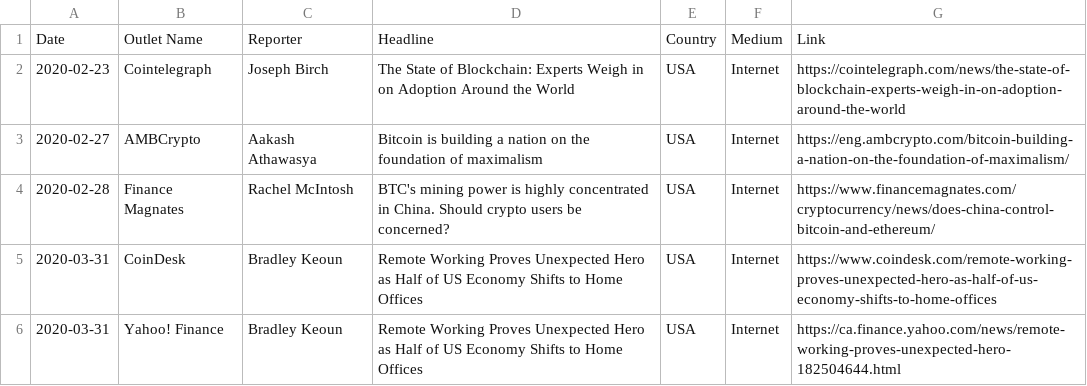
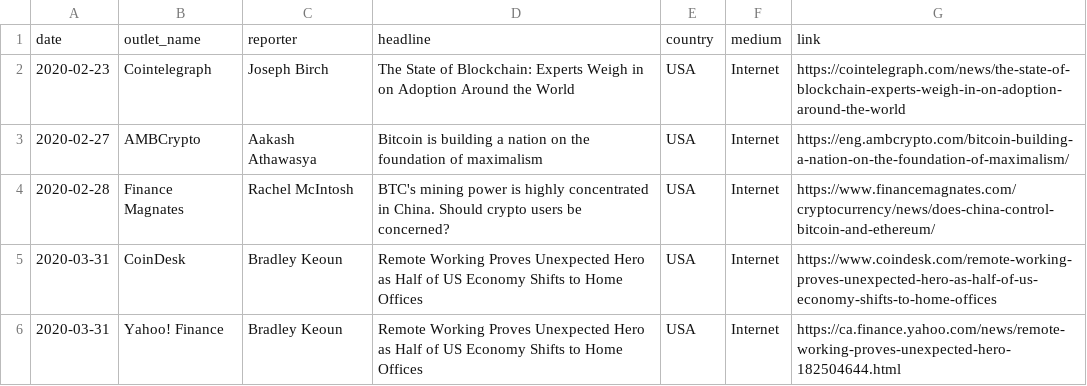
Before and after one commit to decredcommunity/outreach, a CSV file: monde-pr-media-coverage.csv, drawn as a sheet; only a part is shown; removed rows and columns are numbered as before the commit, all else as after; the diff names each change by its address in the sheet, - before the commit and + after, or states it on an @@ line.

Commit message:
snake_case column names

```diff
--- a/monde-pr-media-coverage.csv
+++ b/monde-pr-media-coverage.csv
-row 1: Date | Outlet Name | Reporter | Headline | Country | Medium | Link
+row 1: date | outlet_name | reporter | headline | country | medium | link
```
